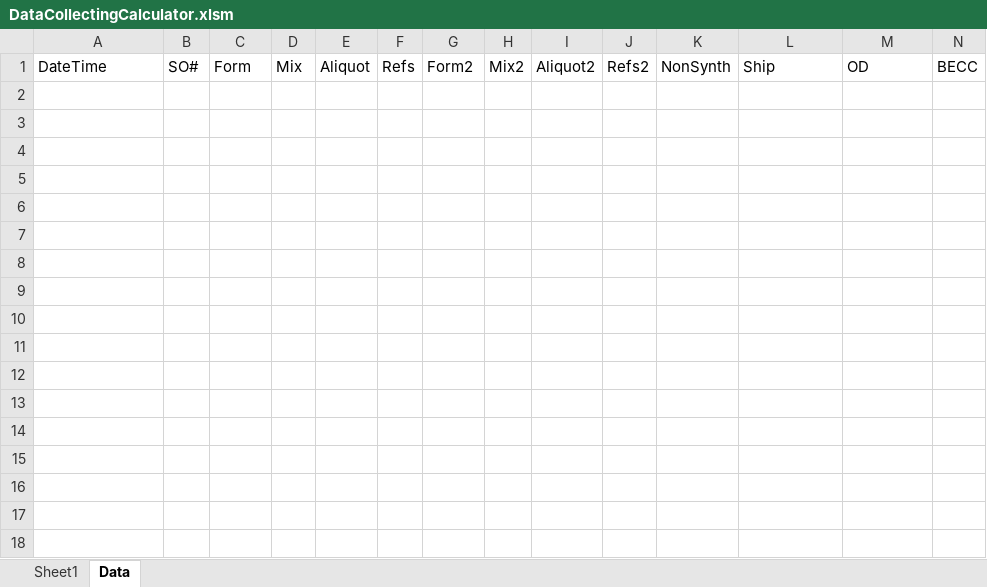
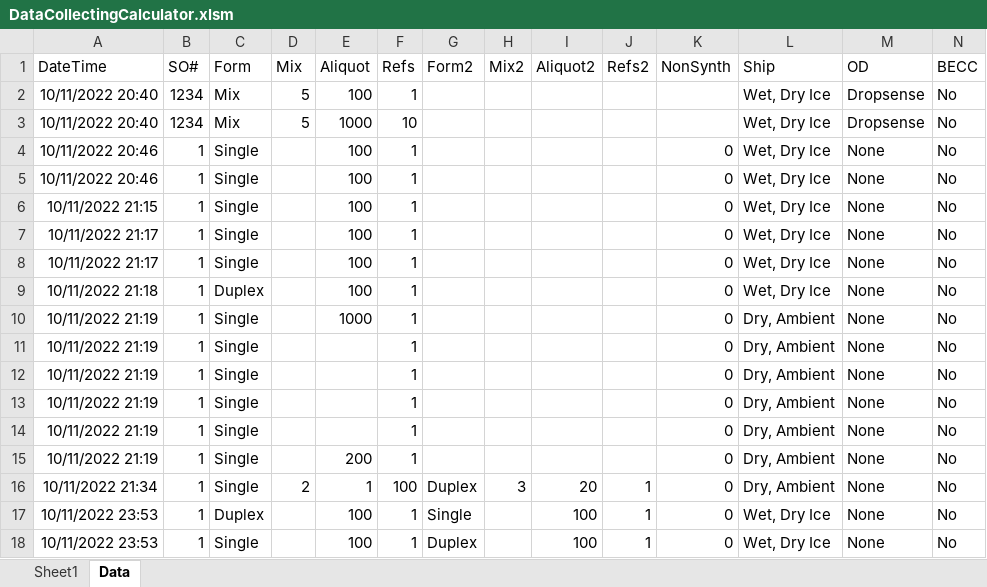
Before and after one commit to seth-borrowman/CoversheetCalculator, an Excel workbook: DataCollectingCalculator.xlsm, sheet Data, drawn as a sheet; only a part is shown; values as stored, in another font and other column widths than the file's, no borders; rows hold the shown columns only; the diff names each change by its address in the sheet, - before the commit and + after, or states it on an @@ line.

Commit message:
Updated summary; looks like it's ready to share

```diff
--- a/DataCollectingCalculator.xlsm (sheet Data)
+++ b/DataCollectingCalculator.xlsm (sheet Data)
+row 2: 10/11/2022 20:40 | 1234 | Mix | 5 | 100 | 1 |  |  |  |  |  | Wet, Dry Ice | Dropsense | No
+row 3: 10/11/2022 20:40 | 1234 | Mix | 5 | 1000 | 10 |  |  |  |  |  | Wet, Dry Ice | Dropsense | No
+row 4: 10/11/2022 20:46 | 1 | Single |  | 100 | 1 |  |  |  |  | 0 | Wet, Dry Ice | None | No
+row 5: 10/11/2022 20:46 | 1 | Single |  | 100 | 1 |  |  |  |  | 0 | Wet, Dry Ice | None | No
+row 6: 10/11/2022 21:15 | 1 | Single |  | 100 | 1 |  |  |  |  | 0 | Wet, Dry Ice | None | No
+row 7: 10/11/2022 21:17 | 1 | Single |  | 100 | 1 |  |  |  |  | 0 | Wet, Dry Ice | None | No
+row 8: 10/11/2022 21:17 | 1 | Single |  | 100 | 1 |  |  |  |  | 0 | Wet, Dry Ice | None | No
+row 9: 10/11/2022 21:18 | 1 | Duplex |  | 100 | 1 |  |  |  |  | 0 | Wet, Dry Ice | None | No
+row 10: 10/11/2022 21:19 | 1 | Single |  | 1000 | 1 |  |  |  |  | 0 | Dry, Ambient | None | No
+row 11: 10/11/2022 21:19 | 1 | Single |  |  | 1 |  |  |  |  | 0 | Dry, Ambient | None | No
+row 12: 10/11/2022 21:19 | 1 | Single |  |  | 1 |  |  |  |  | 0 | Dry, Ambient | None | No
+row 13: 10/11/2022 21:19 | 1 | Single |  |  | 1 |  |  |  |  | 0 | Dry, Ambient | None | No
+row 14: 10/11/2022 21:19 | 1 | Single |  |  | 1 |  |  |  |  | 0 | Dry, Ambient | None | No
+row 15: 10/11/2022 21:19 | 1 | Single |  | 200 | 1 |  |  |  |  | 0 | Dry, Ambient | None | No
+row 16: 10/11/2022 21:34 | 1 | Single | 2 | 1 | 100 | Duplex | 3 | 20 | 1 | 0 | Dry, Ambient | None | No
+row 17: 10/11/2022 23:53 | 1 | Duplex |  | 100 | 1 | Single |  | 100 | 1 | 0 | Wet, Dry Ice | None | No
+row 18: 10/11/2022 23:53 | 1 | Single |  | 100 | 1 | Duplex |  | 100 | 1 | 0 | Wet, Dry Ice | None | No
```
